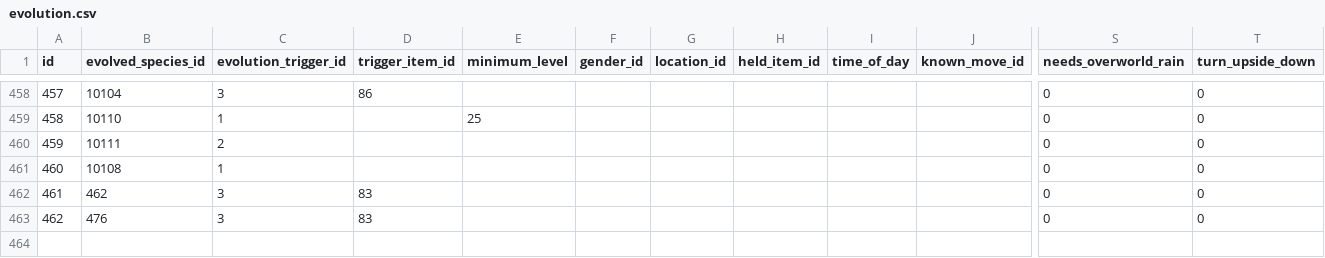
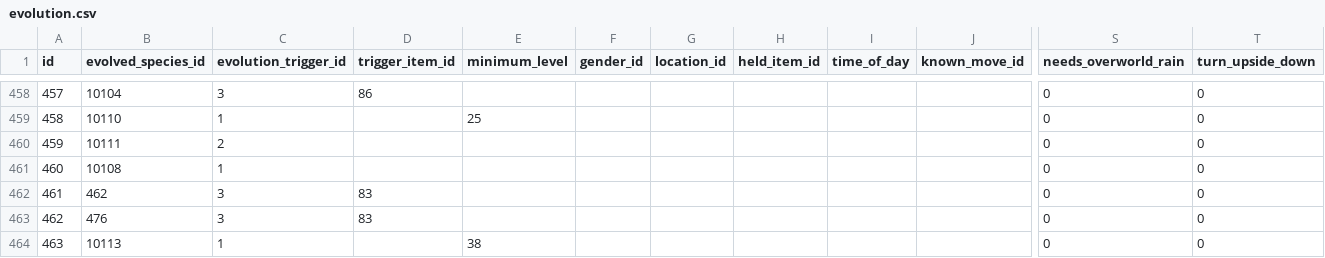
Before and after one commit to poketwo/data, a CSV file: csv/evolution.csv, drawn as a sheet; only a part is shown, gaps mark what is left out; rows hold the shown columns only; the diff names each change by its address in the sheet, - before the commit and + after, or states it on an @@ line.

Commit message:
Update evolution.csv
Correcting an omission from my previous PR.

```diff
--- a/csv/evolution.csv
+++ b/csv/evolution.csv
+row 464: 463 | 10113 | 1 |  | 38 |  |  |  |  |  | 0 | 0
```
